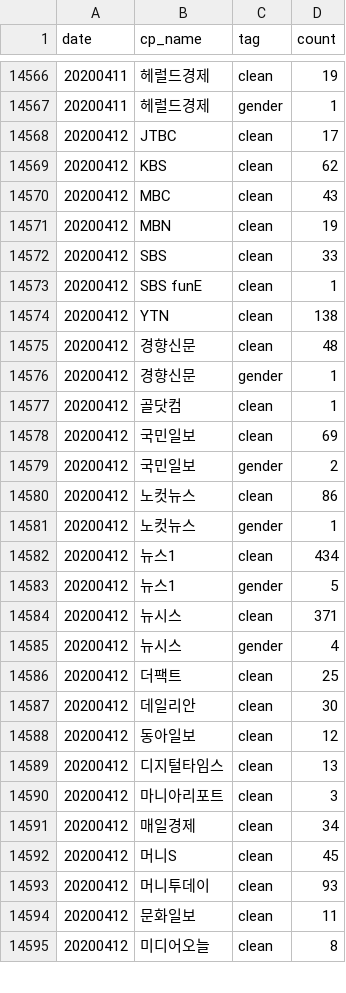
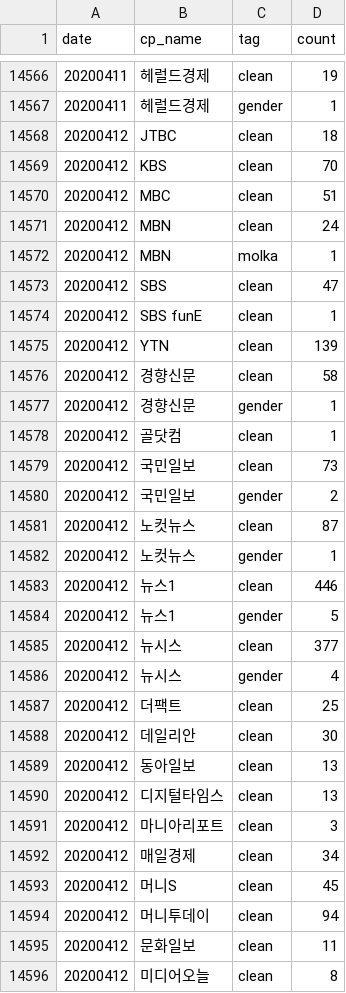
Before and after one commit to misogynyX/done-it-again, a CSV file: docs/_data/stats.csv, drawn as a sheet; only a part is shown, gaps mark what is left out; the diff covers the shown part only.

```diff
--- a/docs/_data/stats.csv
+++ b/docs/_data/stats.csv
@@ -14567,19 +14567,20 @@ date,cp_name,tag,count
 20200411,헤럴드경제,gender,1
-20200412,JTBC,clean,17
-20200412,KBS,clean,62
-20200412,MBC,clean,43
-20200412,MBN,clean,19
-20200412,SBS,clean,33
+20200412,JTBC,clean,18
+20200412,KBS,clean,70
+20200412,MBC,clean,51
+20200412,MBN,clean,24
+20200412,MBN,molka,1
+20200412,SBS,clean,47
 20200412,SBS funE,clean,1
-20200412,YTN,clean,138
-20200412,경향신문,clean,48
+20200412,YTN,clean,139
+20200412,경향신문,clean,58
 20200412,경향신문,gender,1
 20200412,골닷컴,clean,1
-20200412,국민일보,clean,69
+20200412,국민일보,clean,73
 20200412,국민일보,gender,2
-20200412,노컷뉴스,clean,86
+20200412,노컷뉴스,clean,87
 20200412,노컷뉴스,gender,1
-20200412,뉴스1,clean,434
+20200412,뉴스1,clean,446
 20200412,뉴스1,gender,5
-20200412,뉴시스,clean,371
+20200412,뉴시스,clean,377
 20200412,뉴시스,gender,4
@@ -14587,3 +14588,3 @@ date,cp_name,tag,count
 20200412,데일리안,clean,30
-20200412,동아일보,clean,12
+20200412,동아일보,clean,13
 20200412,디지털타임스,clean,13
@@ -14592,3 +14593,3 @@ date,cp_name,tag,count
 20200412,머니S,clean,45
-20200412,머니투데이,clean,93
+20200412,머니투데이,clean,94
 20200412,문화일보,clean,11
```
Also changed, not shown: 1 added row and 16 edited cells elsewhere in this file, docs/_data/stats_best_cps.csv, docs/_data/stats_daily.csv, 2 other files.
